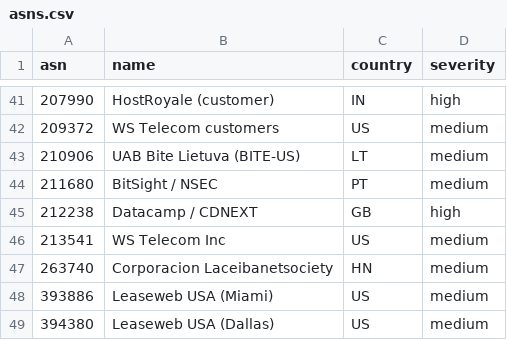
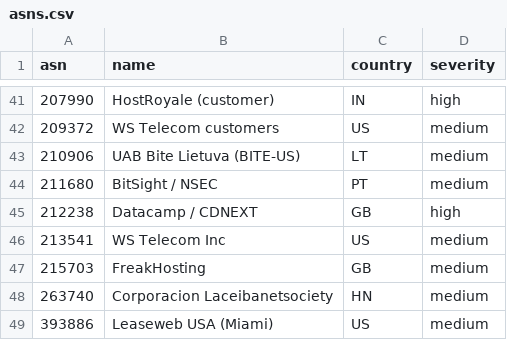
Before and after one commit to mansildor/cloudflare-asn-blocklist, a CSV file: asns.csv, drawn as a sheet; only a part is shown, gaps mark what is left out; the shorter side is filled out with more unchanged rows.

Commit message:
Add AS215703 FreakHosting and Cox scanner /24s 37.19.64.0/24, 37.19.65.0/24 (2026-10-22)

```diff
--- a/asns.csv
+++ b/asns.csv
@@ -46,2 +46,3 @@ asn,name,country,severity
 213541,WS Telecom Inc,US,medium
+215703,FreakHosting,GB,medium
 263740,Corporacion Laceibanetsociety,HN,medium
```
Also changed, not shown: 4 other files.
